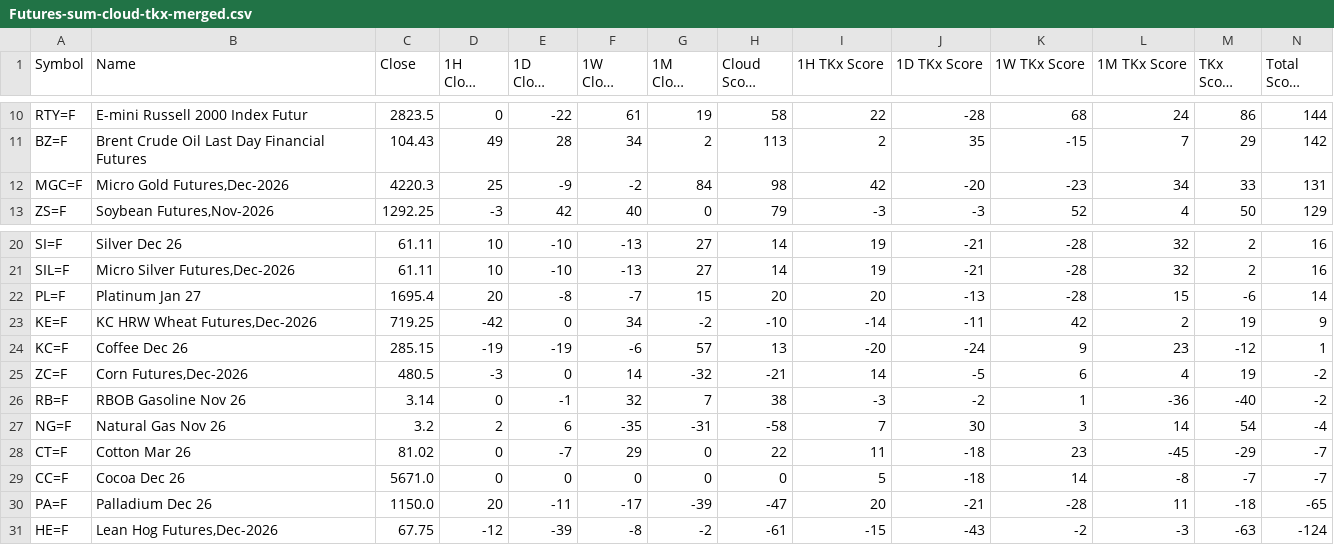
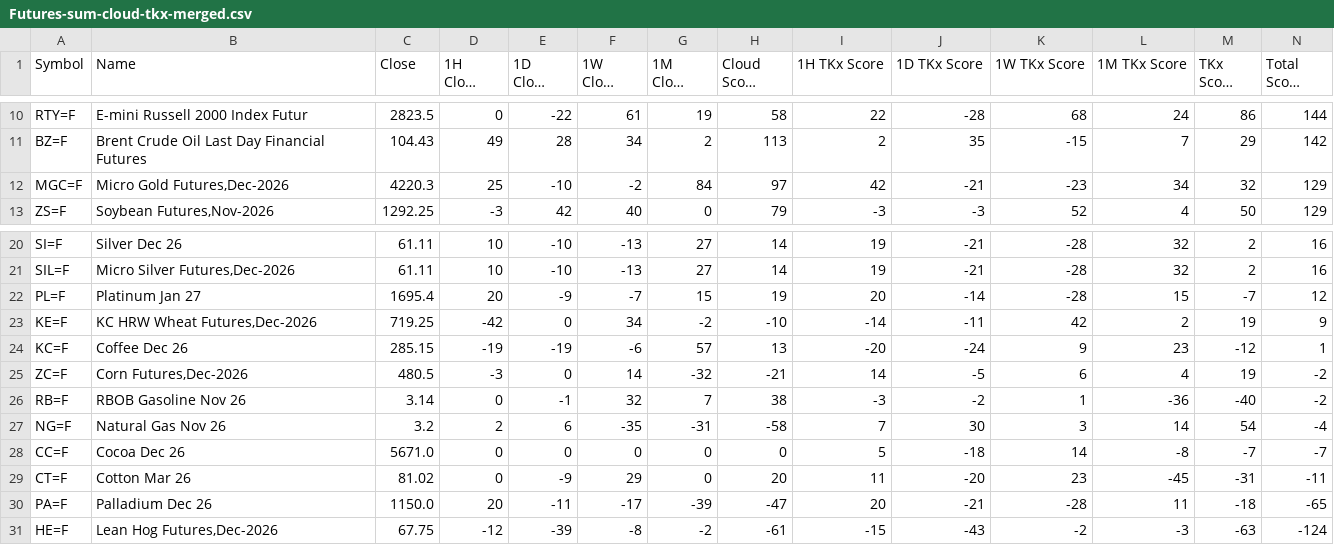
Before and after one commit to harryguiacorn/Ichimoku-Cloud-Signal-Python, a CSV file: output/sum/Futures-sum-cloud-tkx-merged.csv, drawn as a sheet; only a part is shown, gaps mark what is left out; long unchanged cells end in ….

```diff
--- a/output/sum/Futures-sum-cloud-tkx-merged.csv
+++ b/output/sum/Futures-sum-cloud-tkx-merged.csv
@@ -11,3 +11,3 @@ RTY=F,E-mini Russell 2000 Index Futur,2823.5,0,-22,61,19,58,22,-28,68,24,86,144
 BZ=F,Brent Crude Oil Last Day Financial Futures,104.43,49,28,34,2,113,2,35,-15,7,29,142
-MGC=F,"Micro Gold Futures,Dec-2026",4220.3,25,-9,-2,84,98,42,-20,-23,34,33,131
+MGC=F,"Micro Gold Futures,Dec-2026",4220.3,25,-10,-2,84,97,42,-21,-23,34,32,129
 ZS=F,"Soybean Futures,Nov-2026",1292.25,-3,42,40,0,79,-3,-3,52,4,50,129
@@ -21,3 +21,3 @@ SI=F,Silver Dec 26,61.11,10,-10,-13,27,14,19,-21,-28,32,2,16
 SIL=F,"Micro Silver Futures,Dec-2026",61.11,10,-10,-13,27,14,19,-21,-28,32,2,16
-PL=F,Platinum Jan 27,1695.4,20,-8,-7,15,20,20,-13,-28,15,-6,14
+PL=F,Platinum Jan 27,1695.4,20,-9,-7,15,19,20,-14,-28,15,-7,12
 KE=F,"KC HRW Wheat Futures,Dec-2026",719.25,-42,0,34,-2,-10,-14,-11,42,2,19,9
@@ -27,4 +27,4 @@ RB=F,RBOB Gasoline Nov 26,3.14,0,-1,32,7,38,-3,-2,1,-36,-40,-2
 NG=F,Natural Gas Nov 26,3.2,2,6,-35,-31,-58,7,30,3,14,54,-4
-CT=F,Cotton Mar 26,81.02,0,-7,29,0,22,11,-18,23,-45,-29,-7
 CC=F,Cocoa Dec 26,5671.0,0,0,0,0,0,5,-18,14,-8,-7,-7
+CT=F,Cotton Mar 26,81.02,0,-9,29,0,20,11,-20,23,-45,-31,-11
 PA=F,Palladium Dec 26,1150.0,20,-11,-17,-39,-47,20,-21,-28,11,-18,-65
```
Also changed, not shown: output/chikou/Futures-chikou-D.csv, output/chikou/Futures-chikou-merged.csv, 13 other files.
